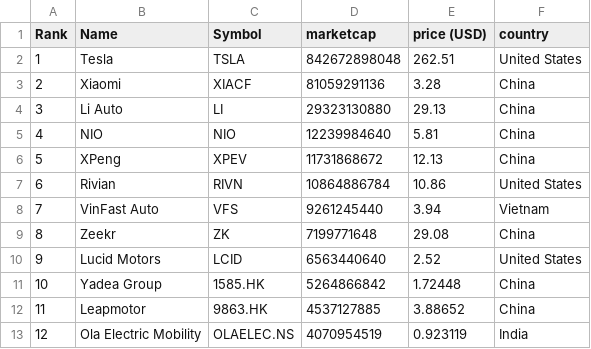
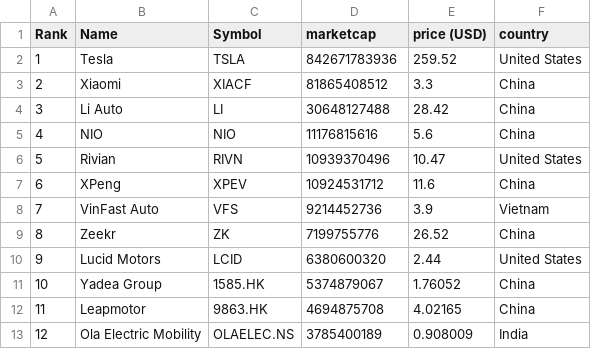
Before and after one commit to sosalemorvan/merida-june-6-2024_artfisica, a CSV file: companies-all.csv, drawn as a sheet; only a part is shown; the diff covers the shown part only.

```diff
--- a/companies-all.csv
+++ b/companies-all.csv
@@ -1,13 +1,13 @@
 "Rank","Name","Symbol","marketcap","price (USD)","country"
-"1","Tesla","TSLA","842672898048","262.51","United States"
-"2","Xiaomi","XIACF","81059291136","3.28","China"
-"3","Li Auto","LI","29323130880","29.13","China"
-"4","NIO","NIO","12239984640","5.81","China"
-"5","XPeng","XPEV","11731868672","12.13","China"
-"6","Rivian","RIVN","10864886784","10.86","United States"
-"7","VinFast Auto","VFS","9261245440","3.94","Vietnam"
-"8","Zeekr","ZK","7199771648","29.08","China"
-"9","Lucid Motors","LCID","6563440640","2.52","United States"
-"10","Yadea Group","1585.HK","5264866842","1.72448","China"
-"11","Leapmotor","9863.HK","4537127885","3.88652","China"
-"12","Ola Electric Mobility","OLAELEC.NS","4070954519","0.923119","India"
+"1","Tesla","TSLA","842671783936","259.52","United States"
+"2","Xiaomi","XIACF","81865408512","3.3","China"
+"3","Li Auto","LI","30648127488","28.42","China"
+"4","NIO","NIO","11176815616","5.6","China"
+"5","Rivian","RIVN","10939370496","10.47","United States"
+"6","XPeng","XPEV","10924531712","11.6","China"
+"7","VinFast Auto","VFS","9214452736","3.9","Vietnam"
+"8","Zeekr","ZK","7199755776","26.52","China"
+"9","Lucid Motors","LCID","6380600320","2.44","United States"
+"10","Yadea Group","1585.HK","5374879067","1.76052","China"
+"11","Leapmotor","9863.HK","4694875708","4.02165","China"
+"12","Ola Electric Mobility","OLAELEC.NS","3785400189","0.908009","India"
```
Also changed, not shown: 78 edited cells elsewhere in this file, companies-china.csv.
